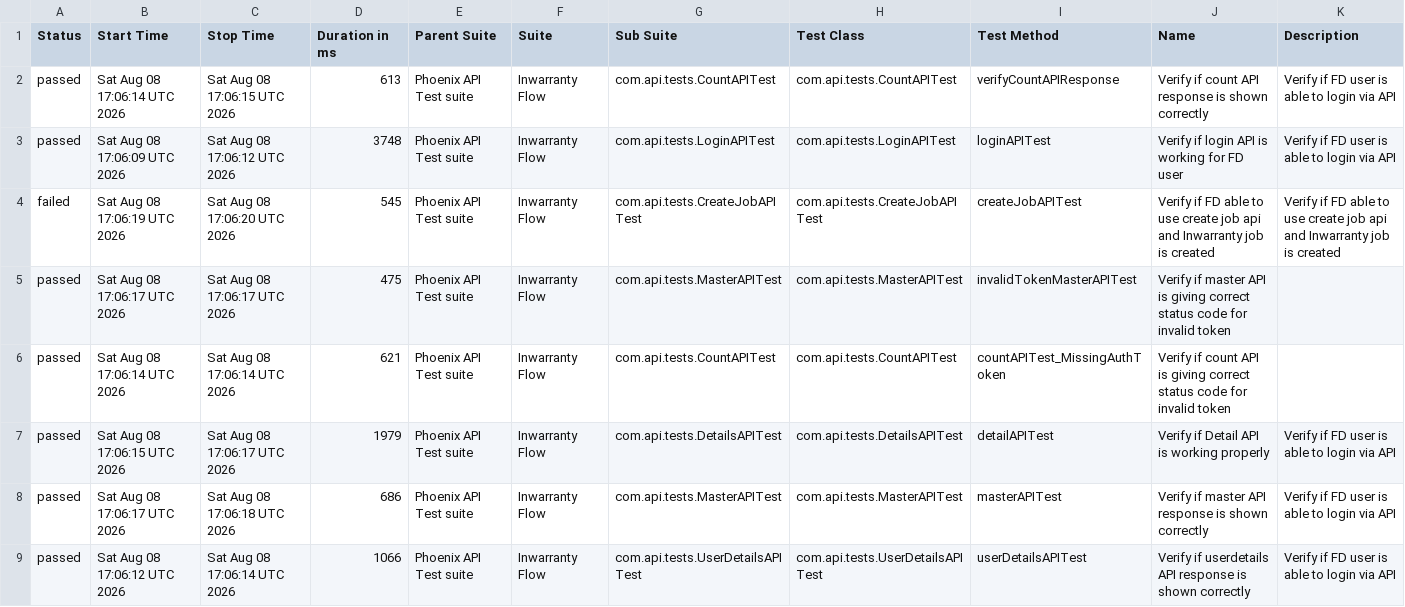
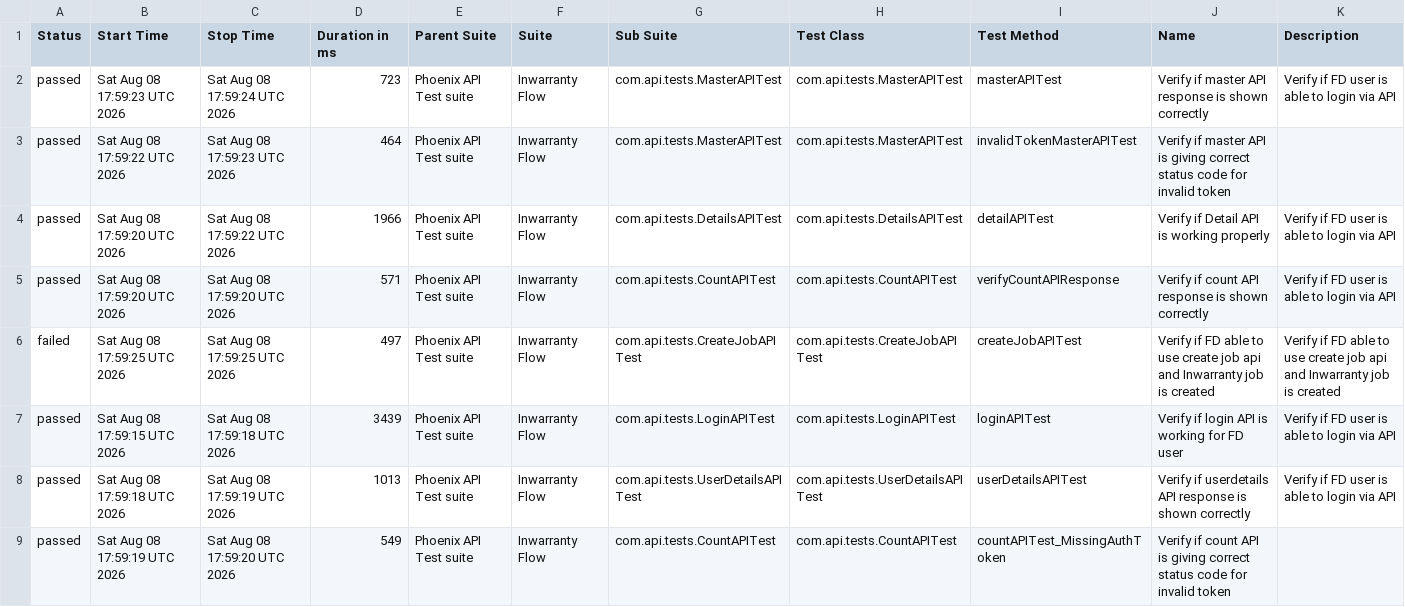
Before and after one commit to tusharS007/PhoenixTestAutomationFramework, a CSV file: data/suites.csv, drawn as a sheet.

```diff
--- a/data/suites.csv
+++ b/data/suites.csv
@@ -1,9 +1,9 @@
 "Status","Start Time","Stop Time","Duration in ms","Parent Suite","Suite","Sub Suite","Test Class","Test Method","Name","Description"
-"passed","Sat Aug 08 17:06:14 UTC 2026","Sat Aug 08 17:06:15 UTC 2026","613","Phoenix API Test suite","Inwarranty Flow","com.api.tests.CountAPITest","com.api.tests.CountAPITest","verifyCountAPIResponse","Verify if count API response is shown correctly","Verify if FD user is able to login via API"
-"passed","Sat Aug 08 17:06:09 UTC 2026","Sat Aug 08 17:06:12 UTC 2026","3748","Phoenix API Test suite","Inwarranty Flow","com.api.tests.LoginAPITest","com.api.tests.LoginAPITest","loginAPITest","Verify if login API is working for FD user","Verify if FD user is able to login via API"
-"failed","Sat Aug 08 17:06:19 UTC 2026","Sat Aug 08 17:06:20 UTC 2026","545","Phoenix API Test suite","Inwarranty Flow","com.api.tests.CreateJobAPITest","com.api.tests.CreateJobAPITest","createJobAPITest","Verify if FD able to use create job api and Inwarranty job is created","Verify if FD able to use create job api and Inwarranty job is created"
-"passed","Sat Aug 08 17:06:17 UTC 2026","Sat Aug 08 17:06:17 UTC 2026","475","Phoenix API Test suite","Inwarranty Flow","com.api.tests.MasterAPITest","com.api.tests.MasterAPITest","invalidTokenMasterAPITest","Verify if master API is giving correct status code for invalid token",""
-"passed","Sat Aug 08 17:06:14 UTC 2026","Sat Aug 08 17:06:14 UTC 2026","621","Phoenix API Test suite","Inwarranty Flow","com.api.tests.CountAPITest","com.api.tests.CountAPITest","countAPITest_MissingAuthToken","Verify if count API is giving correct status code for invalid token",""
-"passed","Sat Aug 08 17:06:15 UTC 2026","Sat Aug 08 17:06:17 UTC 2026","1979","Phoenix API Test suite","Inwarranty Flow","com.api.tests.DetailsAPITest","com.api.tests.DetailsAPITest","detailAPITest","Verify if Detail API is working properly","Verify if FD user is able to login via API"
-"passed","Sat Aug 08 17:06:17 UTC 2026","Sat Aug 08 17:06:18 UTC 2026","686","Phoenix API Test suite","Inwarranty Flow","com.api.tests.MasterAPITest","com.api.tests.MasterAPITest","masterAPITest","Verify if master API response is shown correctly","Verify if FD user is able to login via API"
-"passed","Sat Aug 08 17:06:12 UTC 2026","Sat Aug 08 17:06:14 UTC 2026","1066","Phoenix API Test suite","Inwarranty Flow","com.api.tests.UserDetailsAPITest","com.api.tests.UserDetailsAPITest","userDetailsAPITest","Verify if userdetails API response is shown correctly","Verify if FD user is able to login via API"
+"passed","Sat Aug 08 17:59:23 UTC 2026","Sat Aug 08 17:59:24 UTC 2026","723","Phoenix API Test suite","Inwarranty Flow","com.api.tests.MasterAPITest","com.api.tests.MasterAPITest","masterAPITest","Verify if master API response is shown correctly","Verify if FD user is able to login via API"
+"passed","Sat Aug 08 17:59:22 UTC 2026","Sat Aug 08 17:59:23 UTC 2026","464","Phoenix API Test suite","Inwarranty Flow","com.api.tests.MasterAPITest","com.api.tests.MasterAPITest","invalidTokenMasterAPITest","Verify if master API is giving correct status code for invalid token",""
+"passed","Sat Aug 08 17:59:20 UTC 2026","Sat Aug 08 17:59:22 UTC 2026","1966","Phoenix API Test suite","Inwarranty Flow","com.api.tests.DetailsAPITest","com.api.tests.DetailsAPITest","detailAPITest","Verify if Detail API is working properly","Verify if FD user is able to login via API"
+"passed","Sat Aug 08 17:59:20 UTC 2026","Sat Aug 08 17:59:20 UTC 2026","571","Phoenix API Test suite","Inwarranty Flow","com.api.tests.CountAPITest","com.api.tests.CountAPITest","verifyCountAPIResponse","Verify if count API response is shown correctly","Verify if FD user is able to login via API"
+"failed","Sat Aug 08 17:59:25 UTC 2026","Sat Aug 08 17:59:25 UTC 2026","497","Phoenix API Test suite","Inwarranty Flow","com.api.tests.CreateJobAPITest","com.api.tests.CreateJobAPITest","createJobAPITest","Verify if FD able to use create job api and Inwarranty job is created","Verify if FD able to use create job api and Inwarranty job is created"
+"passed","Sat Aug 08 17:59:15 UTC 2026","Sat Aug 08 17:59:18 UTC 2026","3439","Phoenix API Test suite","Inwarranty Flow","com.api.tests.LoginAPITest","com.api.tests.LoginAPITest","loginAPITest","Verify if login API is working for FD user","Verify if FD user is able to login via API"
+"passed","Sat Aug 08 17:59:18 UTC 2026","Sat Aug 08 17:59:19 UTC 2026","1013","Phoenix API Test suite","Inwarranty Flow","com.api.tests.UserDetailsAPITest","com.api.tests.UserDetailsAPITest","userDetailsAPITest","Verify if userdetails API response is shown correctly","Verify if FD user is able to login via API"
+"passed","Sat Aug 08 17:59:19 UTC 2026","Sat Aug 08 17:59:20 UTC 2026","549","Phoenix API Test suite","Inwarranty Flow","com.api.tests.CountAPITest","com.api.tests.CountAPITest","countAPITest_MissingAuthToken","Verify if count API is giving correct status code for invalid token",""
```
Also changed, not shown: data/behaviors.csv, 58 other files.
